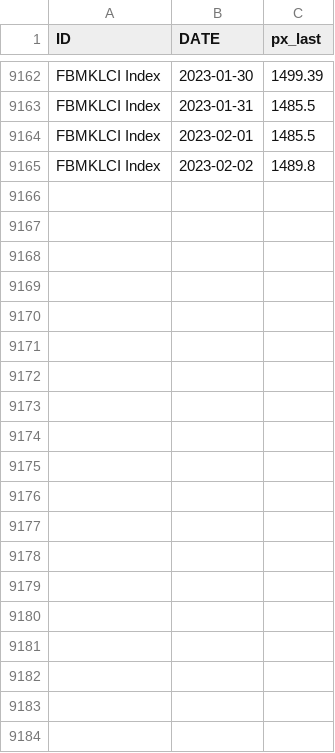
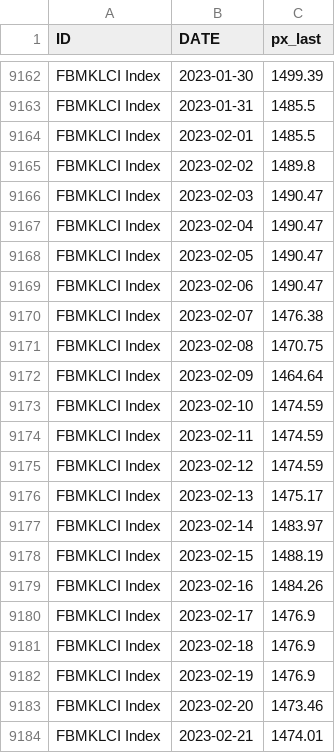
Before and after one commit to etq-quant/etqbankloan, a CSV file: data/opr/fbmklci.csv, drawn as a sheet; only a part is shown, gaps mark what is left out; the diff covers the shown part only; the diff names each change by its address in the sheet, - before the commit and + after, or states it on an @@ line.

```diff
--- a/data/opr/fbmklci.csv
+++ b/data/opr/fbmklci.csv
+row 9166: FBMKLCI Index | 2023-02-03 | 1490.47
+row 9167: FBMKLCI Index | 2023-02-04 | 1490.47
+row 9168: FBMKLCI Index | 2023-02-05 | 1490.47
+row 9169: FBMKLCI Index | 2023-02-06 | 1490.47
+row 9170: FBMKLCI Index | 2023-02-07 | 1476.38
+row 9171: FBMKLCI Index | 2023-02-08 | 1470.75
+row 9172: FBMKLCI Index | 2023-02-09 | 1464.64
+row 9173: FBMKLCI Index | 2023-02-10 | 1474.59
+row 9174: FBMKLCI Index | 2023-02-11 | 1474.59
+row 9175: FBMKLCI Index | 2023-02-12 | 1474.59
+row 9176: FBMKLCI Index | 2023-02-13 | 1475.17
+row 9177: FBMKLCI Index | 2023-02-14 | 1483.97
+row 9178: FBMKLCI Index | 2023-02-15 | 1488.19
+row 9179: FBMKLCI Index | 2023-02-16 | 1484.26
+row 9180: FBMKLCI Index | 2023-02-17 | 1476.9
+row 9181: FBMKLCI Index | 2023-02-18 | 1476.9
+row 9182: FBMKLCI Index | 2023-02-19 | 1476.9
+row 9183: FBMKLCI Index | 2023-02-20 | 1473.46
+row 9184: FBMKLCI Index | 2023-02-21 | 1474.01
```
Also changed, not shown: 13 added rows elsewhere in this file, data/opr/m3_rate.csv, data/opr/magy10yr.csv, 9 other files.
